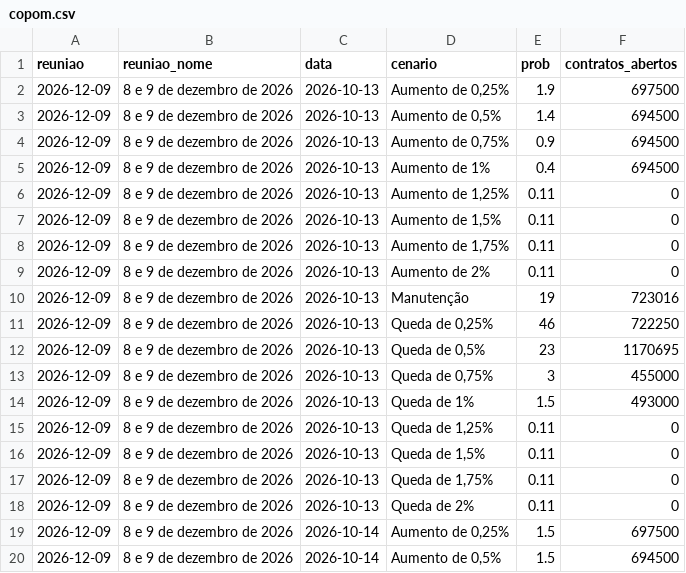
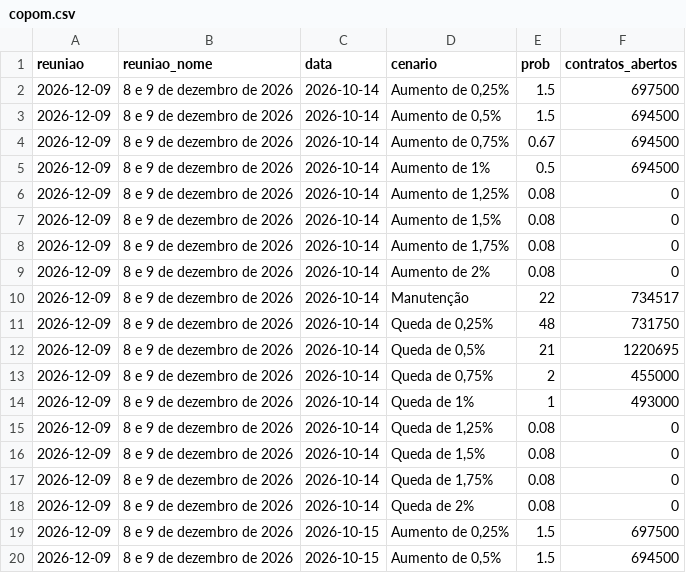
Before and after one commit to pietrosalvador5-boop/painel-previmpa, a CSV file: dados/copom.csv, drawn as a sheet; only a part is shown; the shorter side is filled out with more unchanged rows; the diff covers the shown part only; the diff names each change by its address in the sheet, - before the commit and + after, or states it on an @@ line.

```diff
--- a/dados/copom.csv
+++ b/dados/copom.csv
-row 2: 2026-12-09 | 8 e 9 de dezembro de 2026 | 2026-10-13 | Aumento de 0,25% | 1.9 | 697500
-row 3: 2026-12-09 | 8 e 9 de dezembro de 2026 | 2026-10-13 | Aumento de 0,5% | 1.4 | 694500
-row 4: 2026-12-09 | 8 e 9 de dezembro de 2026 | 2026-10-13 | Aumento de 0,75% | 0.9 | 694500
-row 5: 2026-12-09 | 8 e 9 de dezembro de 2026 | 2026-10-13 | Aumento de 1% | 0.4 | 694500
-row 6: 2026-12-09 | 8 e 9 de dezembro de 2026 | 2026-10-13 | Aumento de 1,25% | 0.11 | 0
-row 7: 2026-12-09 | 8 e 9 de dezembro de 2026 | 2026-10-13 | Aumento de 1,5% | 0.11 | 0
-row 8: 2026-12-09 | 8 e 9 de dezembro de 2026 | 2026-10-13 | Aumento de 1,75% | 0.11 | 0
-row 9: 2026-12-09 | 8 e 9 de dezembro de 2026 | 2026-10-13 | Aumento de 2% | 0.11 | 0
-row 10: 2026-12-09 | 8 e 9 de dezembro de 2026 | 2026-10-13 | Manutenção | 19 | 723016
-row 11: 2026-12-09 | 8 e 9 de dezembro de 2026 | 2026-10-13 | Queda de 0,25% | 46 | 722250
-row 12: 2026-12-09 | 8 e 9 de dezembro de 2026 | 2026-10-13 | Queda de 0,5% | 23 | 1170695
-row 13: 2026-12-09 | 8 e 9 de dezembro de 2026 | 2026-10-13 | Queda de 0,75% | 3 | 455000
-row 14: 2026-12-09 | 8 e 9 de dezembro de 2026 | 2026-10-13 | Queda de 1% | 1.5 | 493000
-row 15: 2026-12-09 | 8 e 9 de dezembro de 2026 | 2026-10-13 | Queda de 1,25% | 0.11 | 0
-row 16: 2026-12-09 | 8 e 9 de dezembro de 2026 | 2026-10-13 | Queda de 1,5% | 0.11 | 0
-row 17: 2026-12-09 | 8 e 9 de dezembro de 2026 | 2026-10-13 | Queda de 1,75% | 0.11 | 0
-row 18: 2026-12-09 | 8 e 9 de dezembro de 2026 | 2026-10-13 | Queda de 2% | 0.11 | 0
```
Also changed, not shown: 9 removed rows elsewhere in this file, dados/juros.csv, 2 other files.
